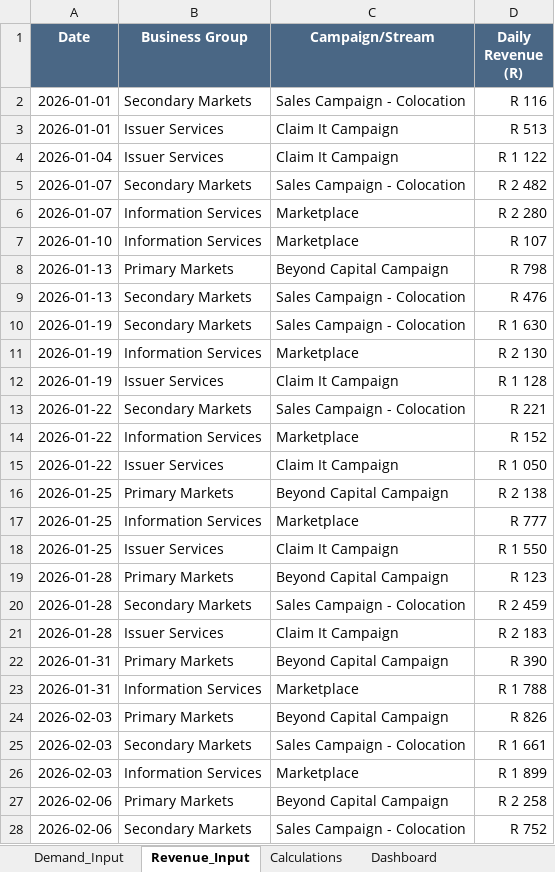
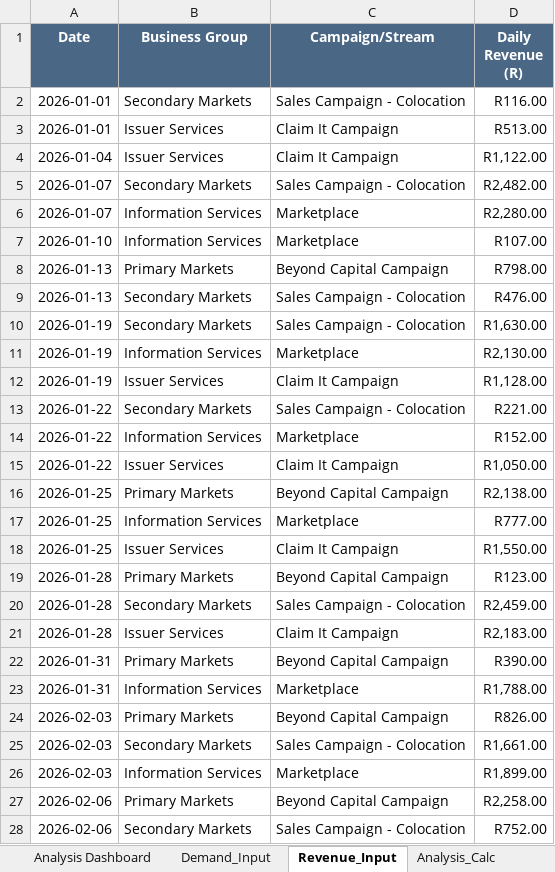
Before and after one commit to MainDevWork/Demand_Revenue_Insights_Console, an Excel workbook: MCA_Revenue_Demand_Generation_Report.xlsx, sheet Revenue_Input, drawn as a sheet; only a part is shown; values as stored, in another font and other column widths than the file's, no borders; table styles not drawn; the diff covers the shown part only; the diff names each change by its address in the sheet, - before the commit and + after, or states it on an @@ line.

```diff
--- a/MCA_Revenue_Demand_Generation_Report.xlsx (sheet Revenue_Input)
+++ b/MCA_Revenue_Demand_Generation_Report.xlsx (sheet Revenue_Input)
-sheet tab: Dashboard
+sheet tab: Analysis_Calc
+sheet tab: Analysis Dashboard
-D2 (Daily Revenue (R)): R 116
+D2 (Daily Revenue (R)): R116.00
-D3 (Daily Revenue (R)): R 513
+D3 (Daily Revenue (R)): R513.00
-D4 (Daily Revenue (R)): R 1 122
+D4 (Daily Revenue (R)): R1,122.00
-D5 (Daily Revenue (R)): R 2 482
+D5 (Daily Revenue (R)): R2,482.00
-D6 (Daily Revenue (R)): R 2 280
+D6 (Daily Revenue (R)): R2,280.00
-D7 (Daily Revenue (R)): R 107
+D7 (Daily Revenue (R)): R107.00
-D8 (Daily Revenue (R)): R 798
+D8 (Daily Revenue (R)): R798.00
-D9 (Daily Revenue (R)): R 476
+D9 (Daily Revenue (R)): R476.00
-D10 (Daily Revenue (R)): R 1 630
+D10 (Daily Revenue (R)): R1,630.00
-D11 (Daily Revenue (R)): R 2 130
+D11 (Daily Revenue (R)): R2,130.00
-D12 (Daily Revenue (R)): R 1 128
+D12 (Daily Revenue (R)): R1,128.00
-D13 (Daily Revenue (R)): R 221
+D13 (Daily Revenue (R)): R221.00
-D14 (Daily Revenue (R)): R 152
+D14 (Daily Revenue (R)): R152.00
-D15 (Daily Revenue (R)): R 1 050
+D15 (Daily Revenue (R)): R1,050.00
-D16 (Daily Revenue (R)): R 2 138
+D16 (Daily Revenue (R)): R2,138.00
-D17 (Daily Revenue (R)): R 777
+D17 (Daily Revenue (R)): R777.00
-D18 (Daily Revenue (R)): R 1 550
+D18 (Daily Revenue (R)): R1,550.00
-D19 (Daily Revenue (R)): R 123
+D19 (Daily Revenue (R)): R123.00
-D20 (Daily Revenue (R)): R 2 459
+D20 (Daily Revenue (R)): R2,459.00
-D21 (Daily Revenue (R)): R 2 183
+D21 (Daily Revenue (R)): R2,183.00
-D22 (Daily Revenue (R)): R 390
+D22 (Daily Revenue (R)): R390.00
-D23 (Daily Revenue (R)): R 1 788
+D23 (Daily Revenue (R)): R1,788.00
-D24 (Daily Revenue (R)): R 826
+D24 (Daily Revenue (R)): R826.00
-D25 (Daily Revenue (R)): R 1 661
+D25 (Daily Revenue (R)): R1,661.00
-D26 (Daily Revenue (R)): R 1 899
+D26 (Daily Revenue (R)): R1,899.00
-D27 (Daily Revenue (R)): R 2 258
+D27 (Daily Revenue (R)): R2,258.00
-D28 (Daily Revenue (R)): R 752
+D28 (Daily Revenue (R)): R752.00
```
Also changed, not shown: other rows of this sheet, sheet Analysis_Calc, sheet Demand_Input, sheet Calculations, other sheet tabs, charts or pictures, 10 other files.
